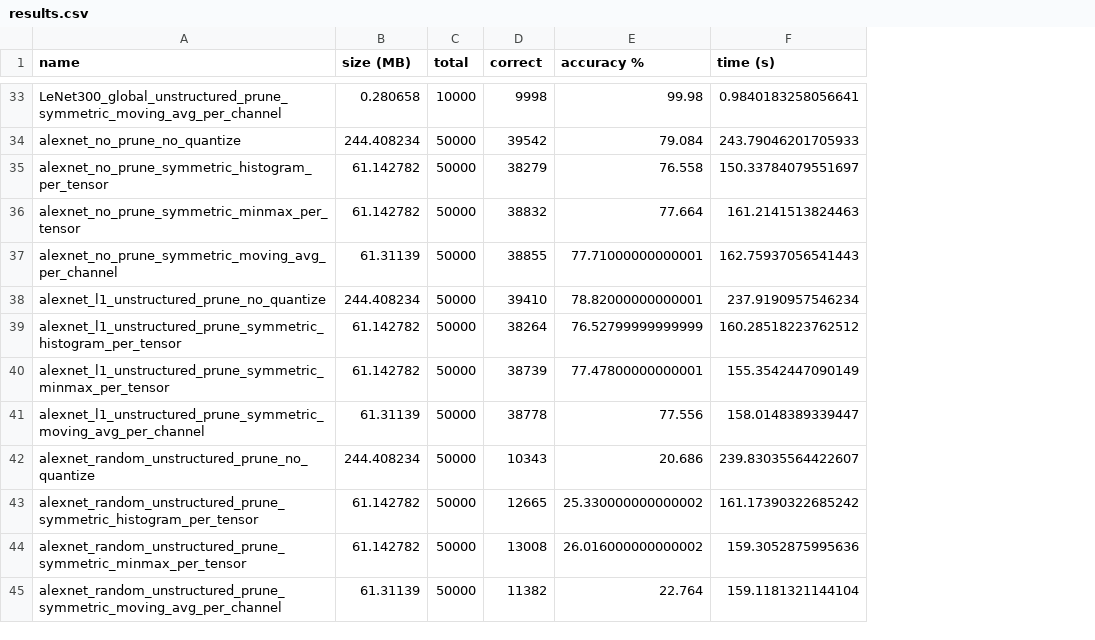
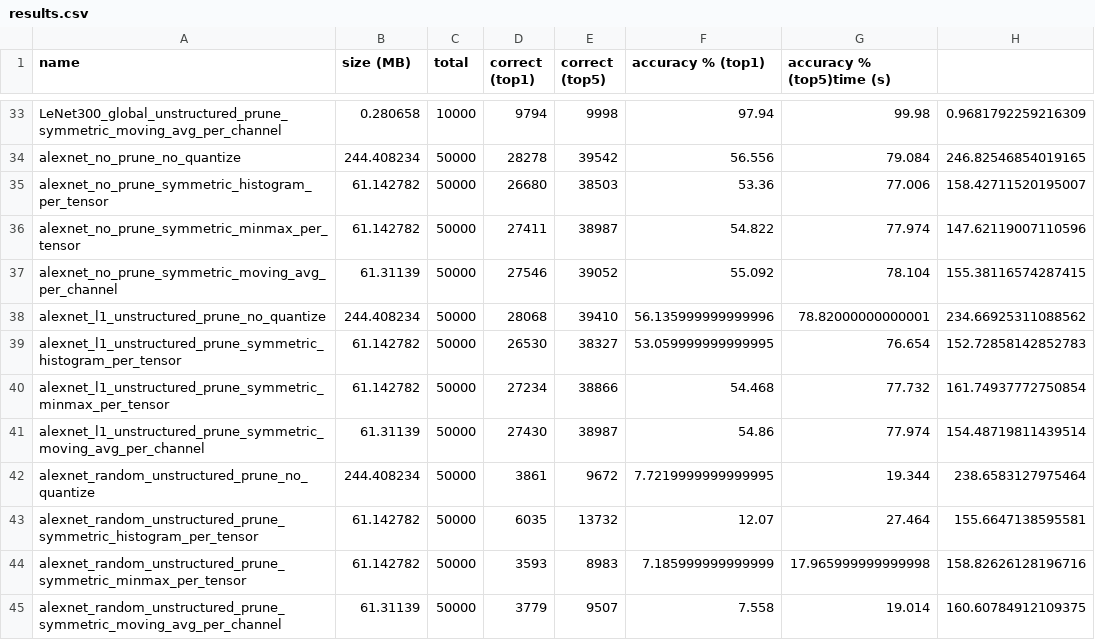
Before and after one commit to tninesling/deep-compression, a CSV file: results.csv, drawn as a sheet; only a part is shown, gaps mark what is left out; removed rows and columns are numbered as before the commit, all else as after; the diff covers the shown part only; the diff names each change by its address in the sheet, - before the commit and + after, or states it on an @@ line.

Commit message:
Add top-1 accuracy to evaluator and results

```diff
--- a/results.csv
+++ b/results.csv
+column D (correct (top1)), rows 33-45: 9794 | 28278 | 26680 | 27411 | 27546 | 28068 | 26530 | 27234 | 27430 | 3861 | 6035 | 3593 | 3779
+column F (accuracy % (top1)), rows 33-45: 97.94 | 56.556 | 53.36 | 54.822 | 55.092 | 56.135999999999996 | 53.059999999999995 | 54.468 | 54.86 | 7.7219999999999995 | 12.07 | 7.185999999999999 | 7.558
-column F (time (s)), rows 33-45: 0.9840183258056641 | 243.79046201705933 | 150.33784079551697 | 161.2141513824463 | 162.75937056541443 | 237.9190957546234 | 160.28518223762512 | 155.3542447090149 | 158.0148389339447 | 239.83035564422607 | 161.17390322685242 | 159.3052875995636 | 159.1181321144104
+column H, rows 33-45: 0.9681792259216309 | 246.82546854019165 | 158.42711520195007 | 147.62119007110596 | 155.38116574287415 | 234.66925311088562 | 152.72858142852783 | 161.74937772750854 | 154.48719811439514 | 238.6583127975464 | 155.6647138595581 | 158.82626128196716 | 160.60784912109375
-E1: correct
+E1: correct (top5)
-G1: accuracy %
+G1: accuracy % (top5)time (s)
-E35 (correct (top5)): 38279
+E35 (correct (top5)): 38503
-G35 (accuracy % (top5)time (s)): 76.558
+G35 (accuracy % (top5)time (s)): 77.006
-E36 (correct (top5)): 38832
+E36 (correct (top5)): 38987
-G36 (accuracy % (top5)time (s)): 77.664
+G36 (accuracy % (top5)time (s)): 77.974
-E37 (correct (top5)): 38855
+E37 (correct (top5)): 39052
-G37 (accuracy % (top5)time (s)): 77.71000000000001
+G37 (accuracy % (top5)time (s)): 78.104
-E39 (correct (top5)): 38264
+E39 (correct (top5)): 38327
-G39 (accuracy % (top5)time (s)): 76.52799999999999
+G39 (accuracy % (top5)time (s)): 76.654
-E40 (correct (top5)): 38739
+E40 (correct (top5)): 38866
-G40 (accuracy % (top5)time (s)): 77.47800000000001
+G40 (accuracy % (top5)time (s)): 77.732
-E41 (correct (top5)): 38778
+E41 (correct (top5)): 38987
-G41 (accuracy % (top5)time (s)): 77.556
+G41 (accuracy % (top5)time (s)): 77.974
-E42 (correct (top5)): 10343
+E42 (correct (top5)): 9672
-G42 (accuracy % (top5)time (s)): 20.686
+G42 (accuracy % (top5)time (s)): 19.344
-E43 (correct (top5)): 12665
+E43 (correct (top5)): 13732
-G43 (accuracy % (top5)time (s)): 25.330000000000002
+G43 (accuracy % (top5)time (s)): 27.464
-E44 (correct (top5)): 13008
+E44 (correct (top5)): 8983
-G44 (accuracy % (top5)time (s)): 26.016000000000002
+G44 (accuracy % (top5)time (s)): 17.965999999999998
-E45 (correct (top5)): 11382
+E45 (correct (top5)): 9507
-G45 (accuracy % (top5)time (s)): 22.764
+G45 (accuracy % (top5)time (s)): 19.014
```
Also changed, not shown: 20 edited cells elsewhere in this file, 2 other files.
